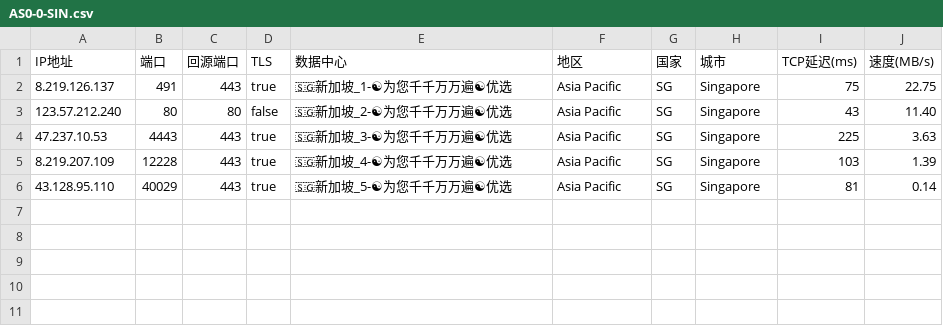
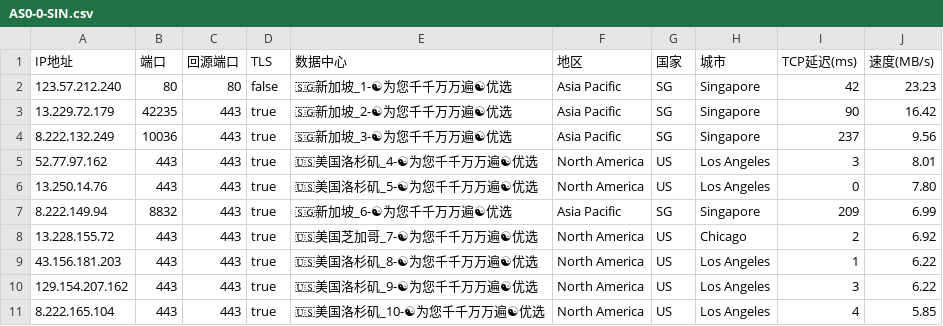
Before and after one commit to linanle/result, a CSV file: AS0-0-SIN.csv, drawn as a sheet.

```diff
--- a/AS0-0-SIN.csv
+++ b/AS0-0-SIN.csv
@@ -1,6 +1,11 @@
 IP地址,端口,回源端口,TLS,数据中心,地区,国家,城市,TCP延迟(ms),速度(MB/s)
-8.219.126.137,491,443,true,🇸🇬新加坡_1-☯为您千千万万遍☯优选,Asia Pacific,SG,Singapore,75,22.75
-123.57.212.240,80,80,false,🇸🇬新加坡_2-☯为您千千万万遍☯优选,Asia Pacific,SG,Singapore,43,11.40
-47.237.10.53,4443,443,true,🇸🇬新加坡_3-☯为您千千万万遍☯优选,Asia Pacific,SG,Singapore,225,3.63
-8.219.207.109,12228,443,true,🇸🇬新加坡_4-☯为您千千万万遍☯优选,Asia Pacific,SG,Singapore,103,1.39
-43.128.95.110,40029,443,true,🇸🇬新加坡_5-☯为您千千万万遍☯优选,Asia Pacific,SG,Singapore,81,0.14
+123.57.212.240,80,80,false,🇸🇬新加坡_1-☯为您千千万万遍☯优选,Asia Pacific,SG,Singapore,42,23.23
+13.229.72.179,42235,443,true,🇸🇬新加坡_2-☯为您千千万万遍☯优选,Asia Pacific,SG,Singapore,90,16.42
+8.222.132.249,10036,443,true,🇸🇬新加坡_3-☯为您千千万万遍☯优选,Asia Pacific,SG,Singapore,237,9.56
+52.77.97.162,443,443,true,🇺🇸美国洛杉矶_4-☯为您千千万万遍☯优选,North America,US,Los Angeles,3,8.01
+13.250.14.76,443,443,true,🇺🇸美国洛杉矶_5-☯为您千千万万遍☯优选,North America,US,Los Angeles,0,7.80
+8.222.149.94,8832,443,true,🇸🇬新加坡_6-☯为您千千万万遍☯优选,Asia Pacific,SG,Singapore,209,6.99
+13.228.155.72,443,443,true,🇺🇸美国芝加哥_7-☯为您千千万万遍☯优选,North America,US,Chicago,2,6.92
+43.156.181.203,443,443,true,🇺🇸美国洛杉矶_8-☯为您千千万万遍☯优选,North America,US,Los Angeles,1,6.22
+129.154.207.162,443,443,true,🇺🇸美国洛杉矶_9-☯为您千千万万遍☯优选,North America,US,Los Angeles,3,6.22
+8.222.165.104,443,443,true,🇺🇸美国洛杉矶_10-☯为您千千万万遍☯优选,North America,US,Los Angeles,4,5.85
```
Also changed, not shown: AS0-0-BUF.csv, AS0-0-FRA.csv, 10 other files.
